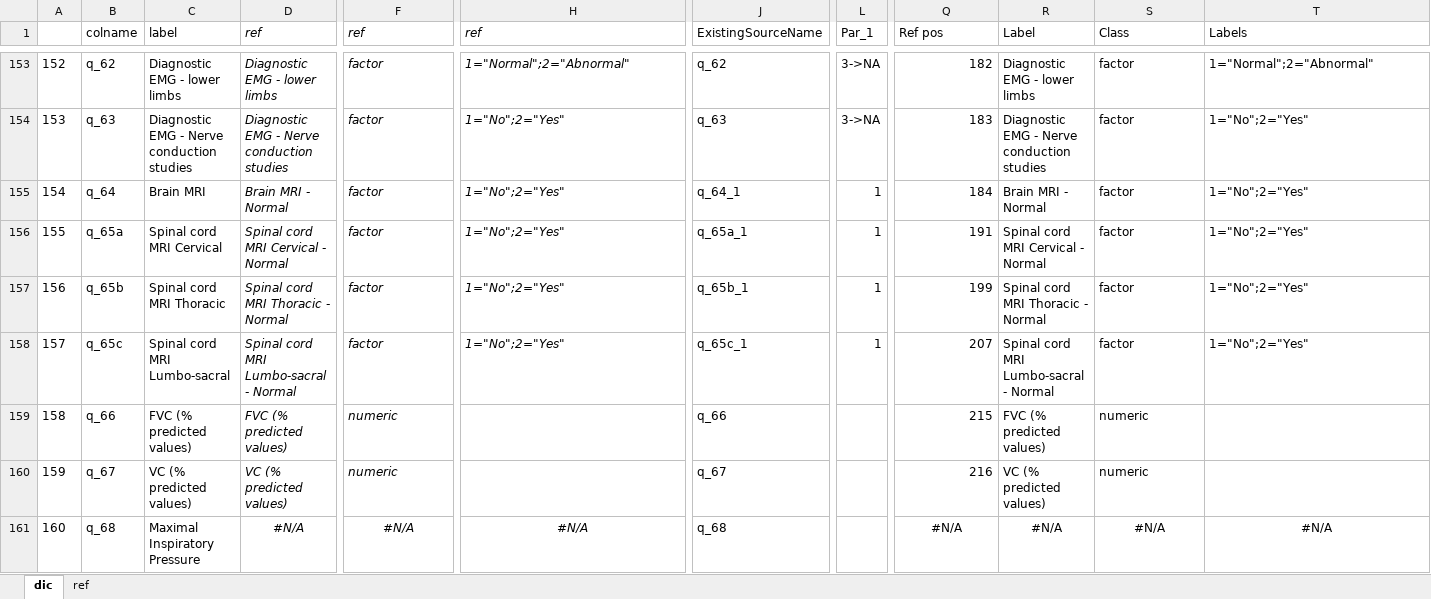
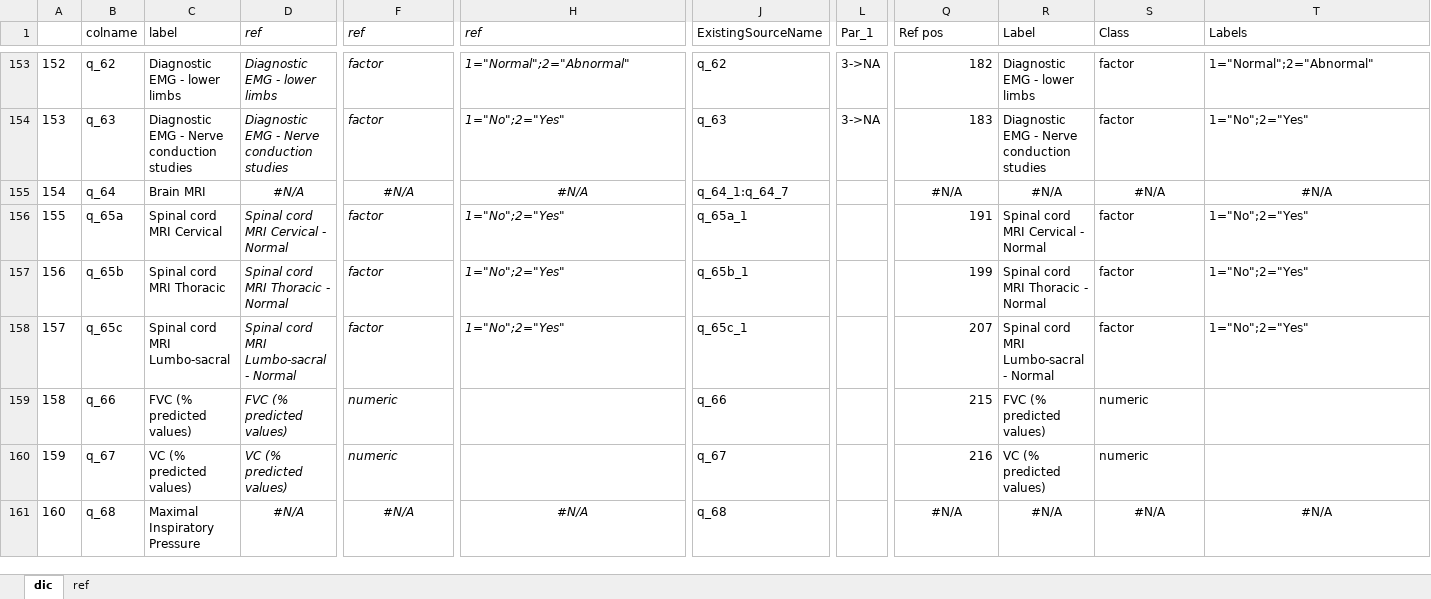
Before and after one commit to adamryczkowski/ONWebDUALSimport, an Excel workbook: inst/xls_xls_dic.xlsx, sheet dic, drawn as a sheet; only a part is shown, gaps mark what is left out; values as stored, in another font and other column widths than the file's, no borders; conditional formats not drawn; the diff covers the shown part only; the diff names each change by its address in the sheet, - before the commit and + after, or states it on an @@ line.

```diff
--- a/inst/xls_xls_dic.xlsx (sheet dic)
+++ b/inst/xls_xls_dic.xlsx (sheet dic)
-D155 (ref): Brain MRI - Normal
+D155 (ref): #N/A
-D155 alignment: left
+D155 alignment: center
-F155 (ref): factor
+F155 (ref): #N/A
-F155 alignment: left
+F155 alignment: center
-H155 (ref): 1="No";2="Yes"
+H155 (ref): #N/A
-H155 alignment: left
+H155 alignment: center
-J155 (ExistingSourceName): q_64_1
+J155 (ExistingSourceName): q_64_1:q_64_7
-L155:L158 (Par_1): 1
+L155:L158 (Par_1): (empty)
-Q155 (Ref pos): 184
+Q155 (Ref pos): #N/A
-Q155 alignment: right
+Q155 alignment: center
-R155 (Label): Brain MRI - Normal
+R155 (Label): #N/A
-R155:T155 alignment: left
+R155:T155 alignment: center
-S155 (Class): factor
+S155 (Class): #N/A
-T155 (Labels): 1="No";2="Yes"
+T155 (Labels): #N/A
```
Also changed, not shown: 117 edited cells and cell formats elsewhere in this sheet, inst/web_xls_dic.xlsx, 5 other files.
